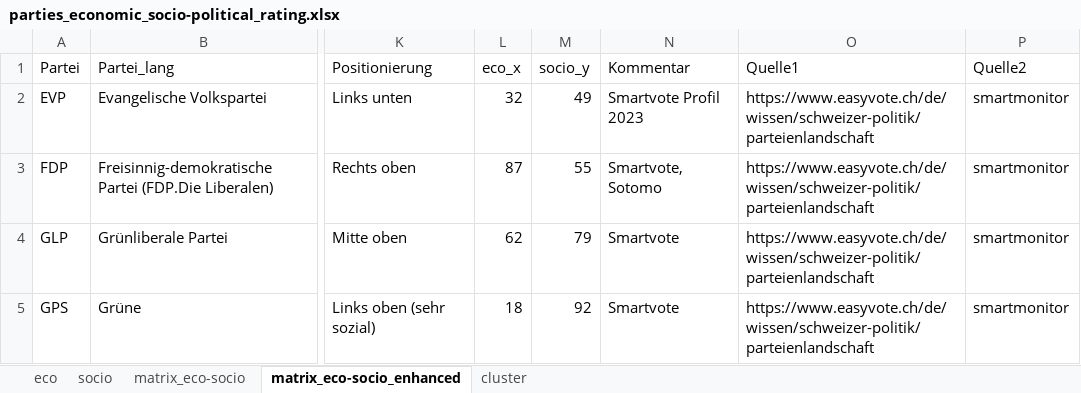
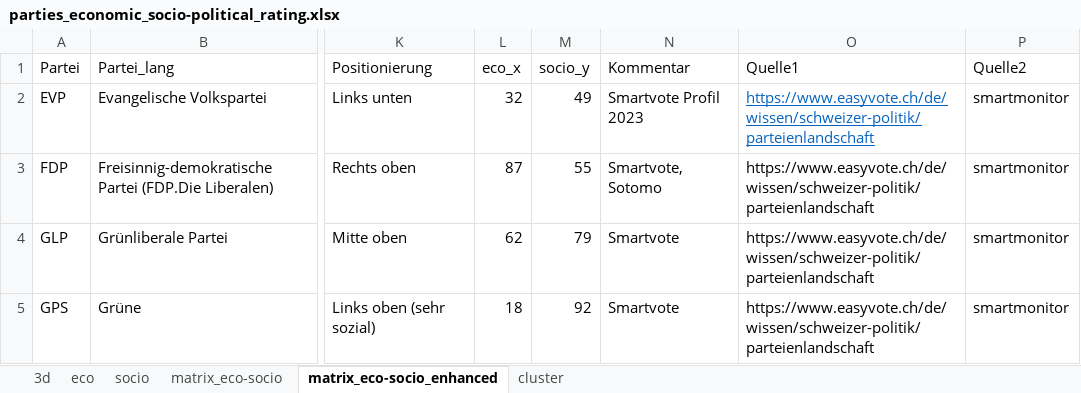
Before and after one commit to DaaniiH/cas_thesis_data, an Excel workbook: data/parties_economic_socio-political_rating.xlsx, sheet matrix_eco-socio_enhanced, drawn as a sheet; only a part is shown, gaps mark what is left out; values as stored, in another font and other column widths than the file's, no borders; the diff names each change by its address in the sheet, - before the commit and + after, or states it on an @@ line.

```diff
--- a/data/parties_economic_socio-political_rating.xlsx (sheet matrix_eco-socio_enhanced)
+++ b/data/parties_economic_socio-political_rating.xlsx (sheet matrix_eco-socio_enhanced)
+sheet tab: 3d
@@ O2 underline: off → on, text colour: black → #0563C1 @@
```
Also changed, not shown: sheet socio, 19 other files.
